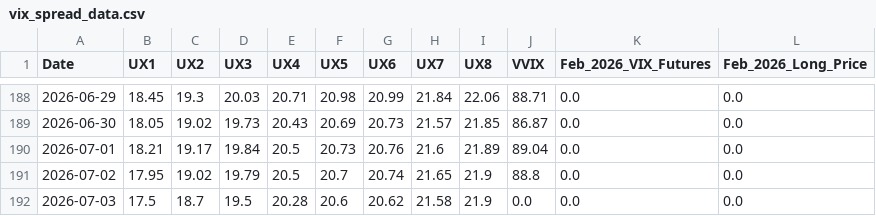
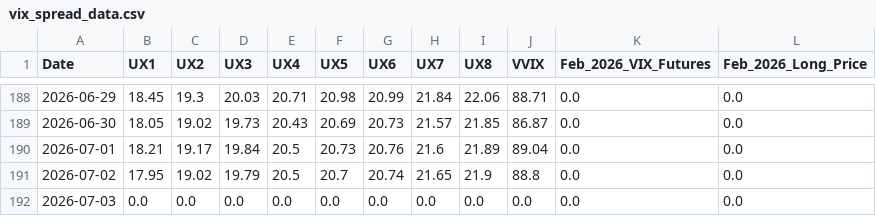
Before and after one commit to joeyedi1/vix-spread-terminal, a CSV file: data/vix_spread_data.csv, drawn as a sheet; only a part is shown, gaps mark what is left out; the diff names each change by its address in the sheet, - before the commit and + after, or states it on an @@ line.

Commit message:
Auto-update VIX Data: 2026-07-05 05:15:27

```diff
--- a/data/vix_spread_data.csv
+++ b/data/vix_spread_data.csv
-B192 (UX1): 17.5
+B192 (UX1): 0.0
-C192 (UX2): 18.7
+C192 (UX2): 0.0
-D192 (UX3): 19.5
+D192 (UX3): 0.0
-E192 (UX4): 20.28
+E192 (UX4): 0.0
-F192 (UX5): 20.6
+F192 (UX5): 0.0
-G192 (UX6): 20.62
+G192 (UX6): 0.0
-H192 (UX7): 21.58
+H192 (UX7): 0.0
-I192 (UX8): 21.9
+I192 (UX8): 0.0
```
